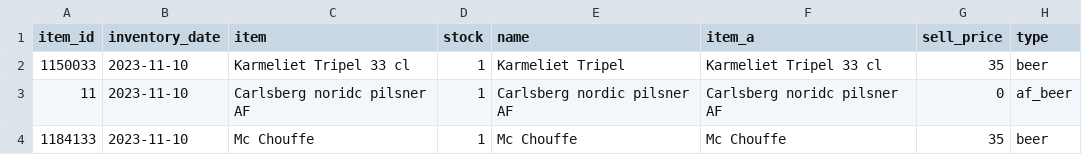
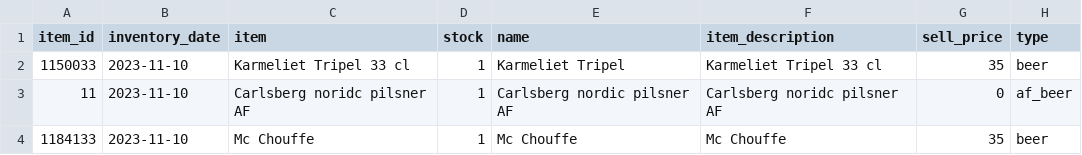
Before and after one commit to FridayHygge/FridayHygge.github.io, a TSV file: data/data.tsv, drawn as a sheet; only a part is shown.

```diff
--- a/data/data.tsv
+++ b/data/data.tsv
@@ -1,2 +1,2 @@
-item_id	inventory_date	item	stock	name	item_a	sell_price	type
+item_id	inventory_date	item	stock	name	item_description	sell_price	type
 1150033	2023-11-10	Karmeliet Tripel 33 cl	1	Karmeliet Tripel	Karmeliet Tripel 33 cl	35	beer
```
